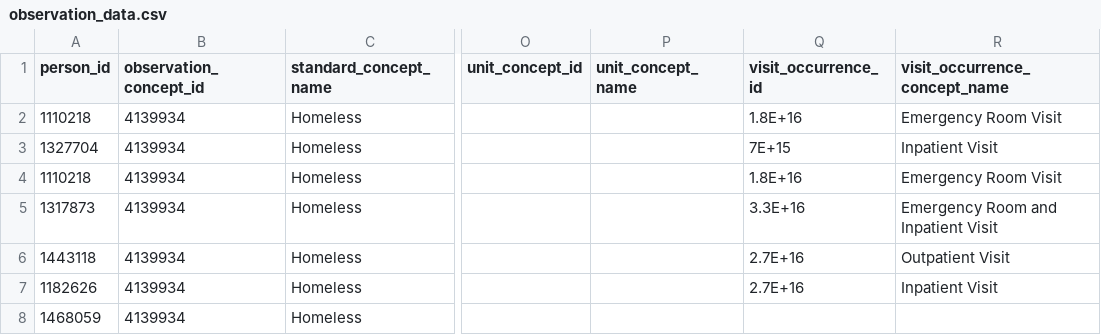
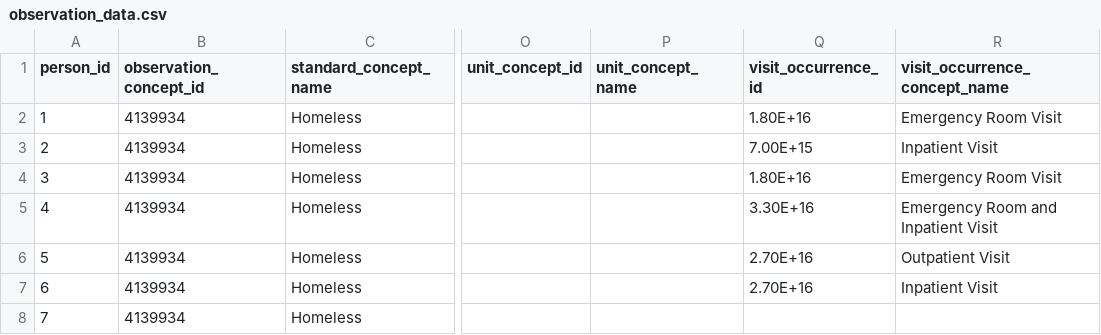
Before and after one commit to HealthDet4ChronicDisease/HDCD, a CSV file: dummy_data/observation_data.csv, drawn as a sheet; only a part is shown, gaps mark what is left out; the diff names each change by its address in the sheet, - before the commit and + after, or states it on an @@ line.

Commit message:
Update person_id in  observation data for location and SDOH

```diff
--- a/dummy_data/observation_data.csv
+++ b/dummy_data/observation_data.csv
-A2 (person_id): 1110218
+A2 (person_id): 1
-Q2 (visit_occurrence_id): 1.8E+16
+Q2 (visit_occurrence_id): 1.80E+16
-A3 (person_id): 1327704
+A3 (person_id): 2
-Q3 (visit_occurrence_id): 7E+15
+Q3 (visit_occurrence_id): 7.00E+15
-A4 (person_id): 1110218
+A4 (person_id): 3
-Q4 (visit_occurrence_id): 1.8E+16
+Q4 (visit_occurrence_id): 1.80E+16
-A5 (person_id): 1317873
+A5 (person_id): 4
-Q5 (visit_occurrence_id): 3.3E+16
+Q5 (visit_occurrence_id): 3.30E+16
-A6 (person_id): 1443118
+A6 (person_id): 5
-Q6:Q7 (visit_occurrence_id): 2.7E+16
+Q6:Q7 (visit_occurrence_id): 2.70E+16
-A7 (person_id): 1182626
+A7 (person_id): 6
-A8 (person_id): 1468059
+A8 (person_id): 7
```
